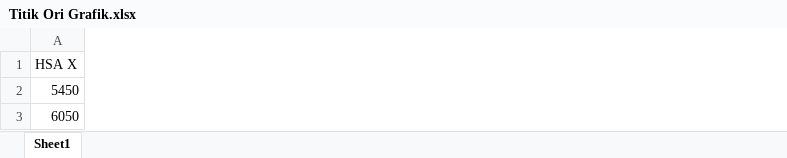
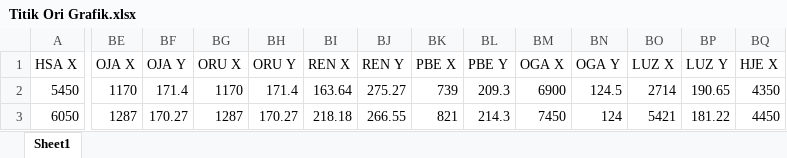
Before and after one commit to fxchris8/ReduceBunker, an Excel workbook: storage/app/Titik Ori Grafik.xlsx, sheet Sheet1, drawn as a sheet; only a part is shown, gaps mark what is left out; values as stored, in another font and other column widths than the file's, no cell formats; the diff covers the shown part only; the diff names each change by its address in the sheet, - before the commit and + after, or states it on an @@ line.

```diff
--- a/storage/app/Titik Ori Grafik.xlsx (sheet Sheet1)
+++ b/storage/app/Titik Ori Grafik.xlsx (sheet Sheet1)
+column BE (OJA X), rows 2-3: 1170 | 1287
+column BF (OJA Y), rows 2-3: 171.4 | 170.27
+column BG (ORU X), rows 2-3: 1170 | 1287
+column BH (ORU Y), rows 2-3: 171.4 | 170.27
+column BI (REN X), rows 2-3: 163.64 | 218.18
+column BJ (REN Y), rows 2-3: 275.27 | 266.55
+column BK (PBE X), rows 2-3: 739 | 821
+column BL (PBE Y), rows 2-3: 209.3 | 214.3
+column BM (OGA X), rows 2-3: 6900 | 7450
+column BN (OGA Y), rows 2-3: 124.5 | 124
+column BO (LUZ X), rows 2-3: 2714 | 5421
+column BP (LUZ Y), rows 2-3: 190.65 | 181.22
+column BQ (HJE X), rows 2-3: 4350 | 4450
```
Also changed, not shown: 11 added rows, 7 added columns and 132 edited cells elsewhere in this sheet, cell formats, storage/app/Data Jarak.xlsx, storage/app/Sumbu Grafik.xlsx, 15 other files.
